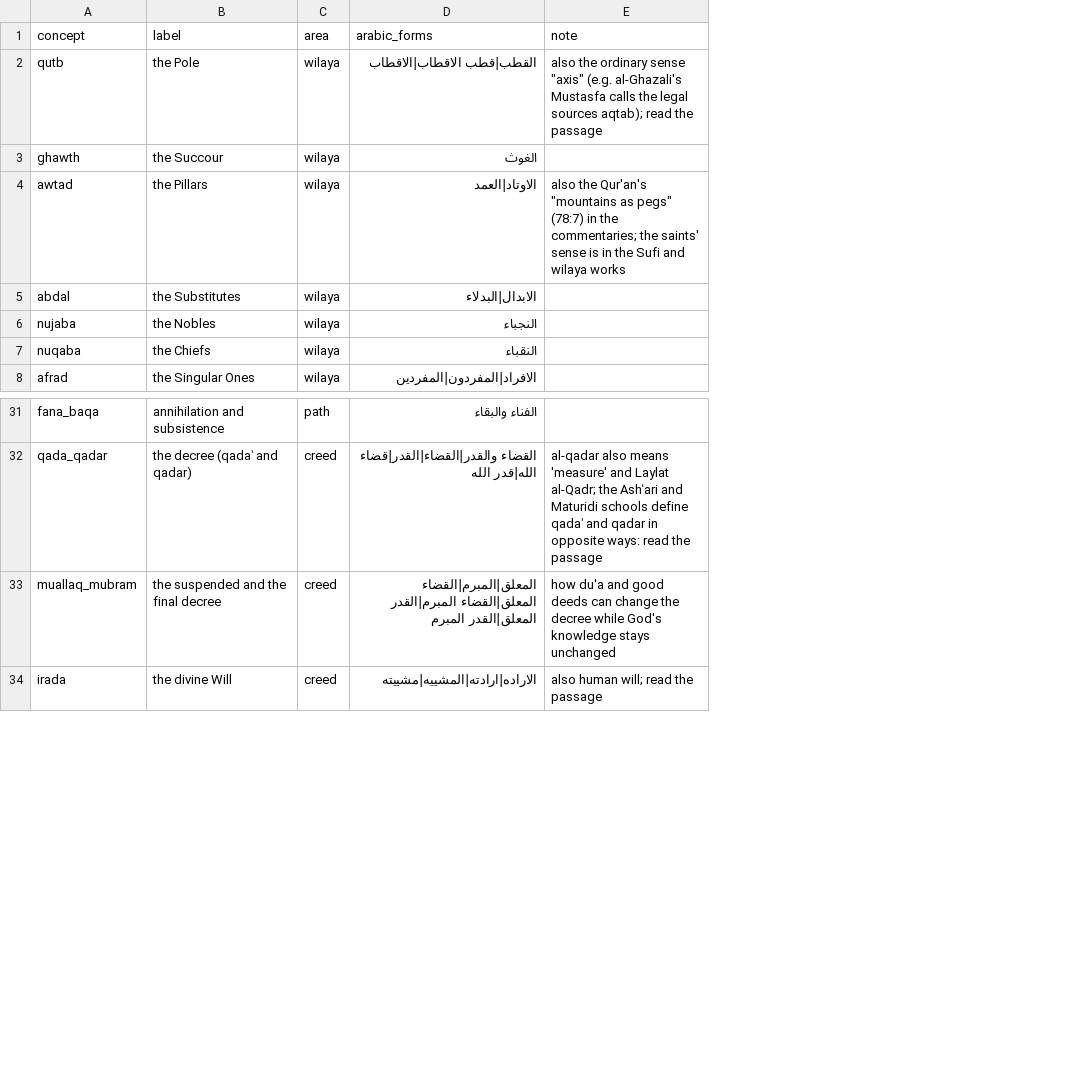
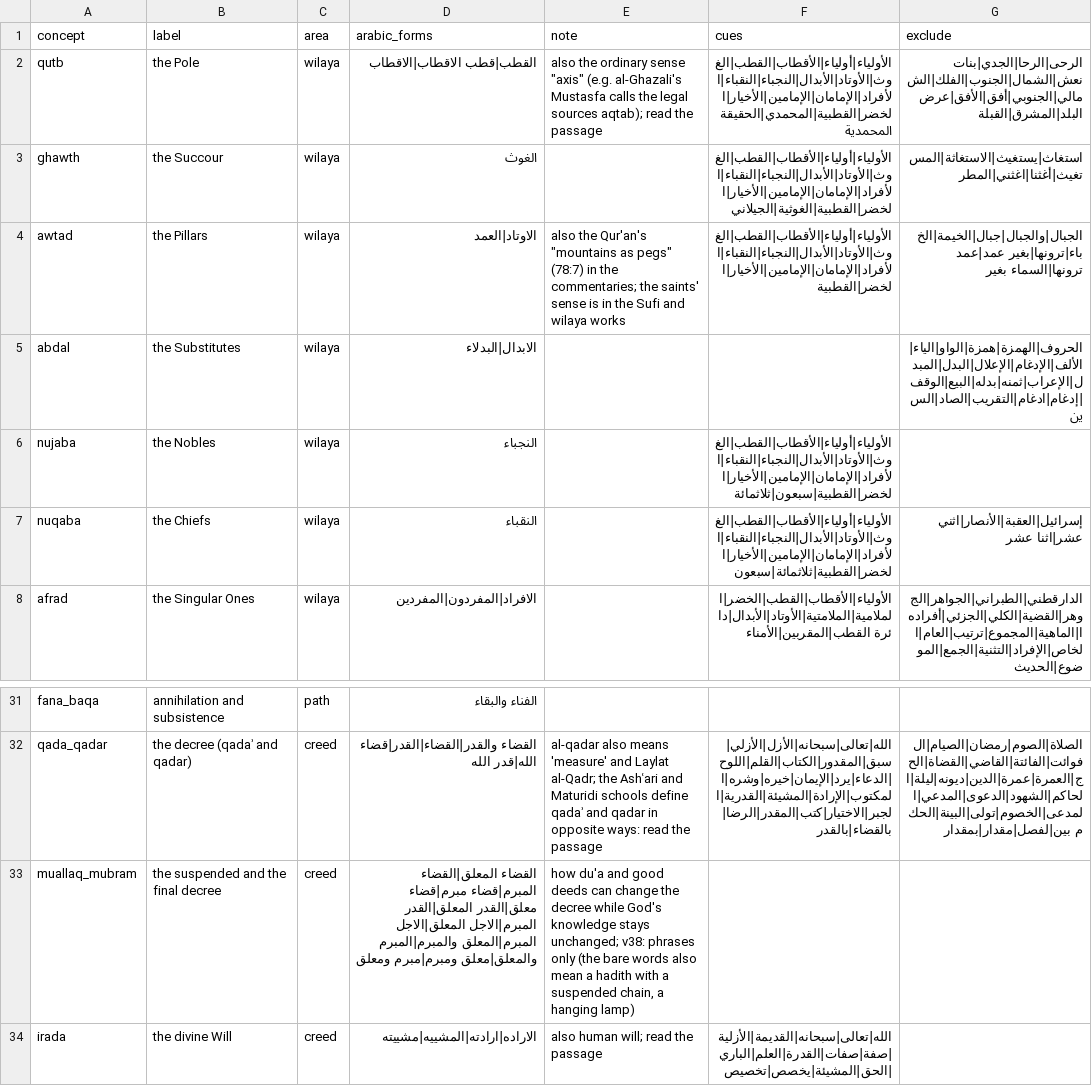
Before and after one commit to z98s2hdjfv-maker/islamic-library, a TSV file: catalogs/concepts.tsv, drawn as a sheet; only a part is shown, gaps mark what is left out; the diff names each change by its address in the sheet, - before the commit and + after, or states it on an @@ line.

```diff
--- a/catalogs/concepts.tsv
+++ b/catalogs/concepts.tsv
+column F (cues), rows 2-8: الأولياء|أولياء|الأقطاب|القطب|الغوث|الأوتاد|الأبدال|النجباء|النقباء|الأفراد|الإمامان|الإمامين|الأخيار|الخضر|القطبية|المحمدي|الحقيقة المحمدية | الأولياء|أولياء|الأقطاب|القطب|الغوث|الأوتاد|الأبدال|النجباء|النقباء|الأفراد|الإمامان|الإمامين|الأخيار|الخضر|القطبية|الغوثية|الجيلاني | الأولياء|أولياء|الأقطاب|القطب|الغوث|الأوتاد|الأبدال|النجباء|النقباء|الأفراد|الإمامان|الإمامين|الأخيار|الخضر|القطبية |  | الأولياء|أولياء|الأقطاب|القطب|الغوث|الأوتاد|الأبدال|النجباء|النقباء|الأفراد|الإمامان|الإمامين|الأخيار|الخضر|القطبية|سبعون|ثلاثمائة | الأولياء|أولياء|الأقطاب|القطب|الغوث|الأوتاد|الأبدال|النجباء|النقباء|الأفراد|الإمامان|الإمامين|الأخيار|الخضر|القطبية|ثلاثمائة|سبعون | الأولياء|الأقطاب|القطب|الخضر|الملامية|الملامتية|الأوتاد|الأبدال|دائرة القطب|المقربين|الأمناء; rows 32-34: الله|تعالى|سبحانه|الأزل|الأزلي|سبق|المقدور|الكتاب|القلم|اللوح|الدعاء|يرد|الإيمان|خيره|وشره|المكتوب|الإرادة|المشيئة|القدرية|الجبر|الاختيار|كتب|المقدر|الرضا|بالقضاء|بالقدر |  | الله|تعالى|سبحانه|القديمة|الأزلية|صفة|صفات|القدرة|العلم|الباري|الحق|المشيئة|يخصص|تخصيص
+column G (exclude), rows 2-8: الرحى|الرحا|الجدي|بنات نعش|الشمال|الجنوب|الفلك|الشمالي|الجنوبي|أفق|الأفق|عرض البلد|المشرق|القبلة | استغاث|يستغيث|الاستغاثة|المستغيث|أغثنا|اغثني|المطر | الجبال|والجبال|جبال|الخيمة|الخباء|ترونها|بغير عمد|عمد ترونها|السماء بغير | الحروف|الهمزة|همزة|الواو|الياء|الألف|الإدغام|الإعلال|البدل|المبدل|الإعراب|ثمنه|بدله|البيع|الوقف|إدغام|ادغام|التقريب|الصاد|السين |  | إسرائيل|العقبة|الأنصار|اثني عشر|اثنا عشر | الدارقطني|الطبراني|الجواهر|الجوهر|القضية|الكلي|الجزئي|أفرادها|الماهية|المجموع|ترتيب|العام|الخاص|الإفراد|التثنية|الجمع|الموضوع|الحديث; row 32: الصلاة|الصوم|رمضان|الصيام|الفوائت|الفائتة|القاضي|القضاة|الحج|العمرة|عمرة|الدين|ديونه|ليلة|الحاكم|الشهود|الدعوى|المدعي|المدعى|الخصوم|تولى|البينة|الحكم بين|لفصل|مقدار|بمقدار
-D33 (arabic_forms): المعلق|المبرم|القضاء المعلق|القضاء المبرم|القدر المعلق|القدر المبرم
+D33 (arabic_forms): القضاء المعلق|القضاء المبرم|قضاء مبرم|قضاء معلق|القدر المعلق|القدر المبرم|الاجل المعلق|الاجل المبرم|المعلق والمبرم|المبرم والمعلق|معلق ومبرم|مبرم ومعلق
-E33 (note): …knowledge stays unchanged
+E33 (note): …knowledge stays unchanged; v38: phrases only (the bare words also mean a hadith with a suspended chain, a hanging lamp)
```
Also changed, not shown: MANIFEST.tsv, reports/index/concept_summary.tsv, 8 other files.
